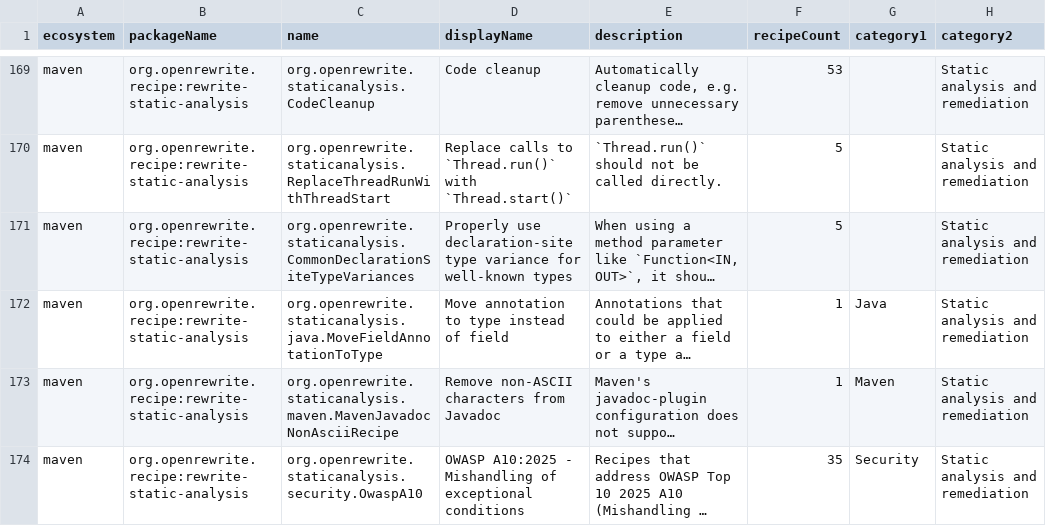
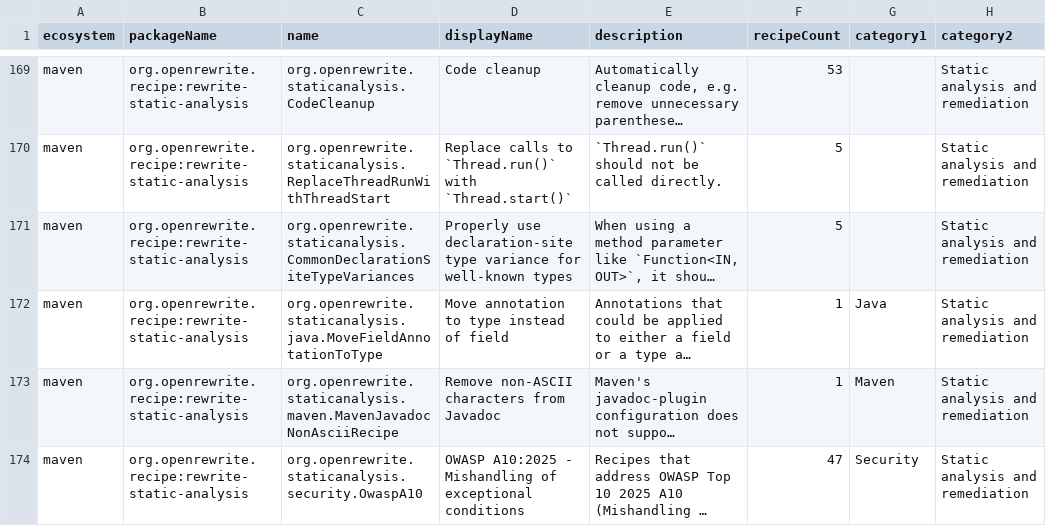
Before and after one commit to openrewrite/rewrite-static-analysis, a CSV file: src/main/resources/META-INF/rewrite/recipes.csv, drawn as a sheet; only a part is shown, gaps mark what is left out; long unchanged cells end in …; the diff names each change by its address in the sheet, - before the commit and + after, or states it on an @@ line.

Commit message:
Add 6 missing recipes to OWASP A10 composite from CWE gap analysis
Gap analysis against the 24 mapped CWEs identified existing recipes
that were not included in the composite:

- UnnecessaryThrows (CWE-397: generic throws declarations)
- MaskCreditCardNumbers (CWE-209/550: sensitive info in messages)
- AvoidBoxedBooleanExpressions (CWE-476: NPE from Boolean unboxing)
- DefaultComesLast (CWE-478: missing default case in switch)
- FallThrough (CWE-484: omitted break statement in switch)
- UnnecessaryCloseInTryWithResources (CWE-460: cleanup on exception)

Also added CWE references as comments for traceability.

```diff
--- a/src/main/resources/META-INF/rewrite/recipes.csv
+++ b/src/main/resources/META-INF/rewrite/recipes.csv
-F174 (recipeCount): 35
+F174 (recipeCount): 47
```
Also changed, not shown: 1 other file.
